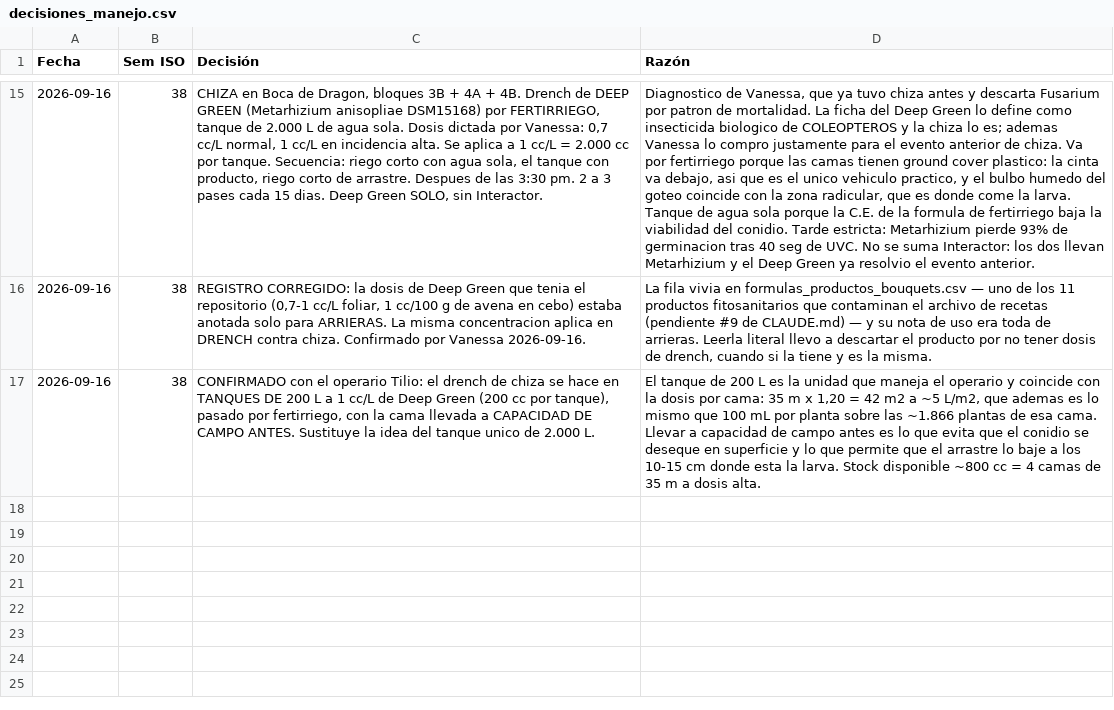
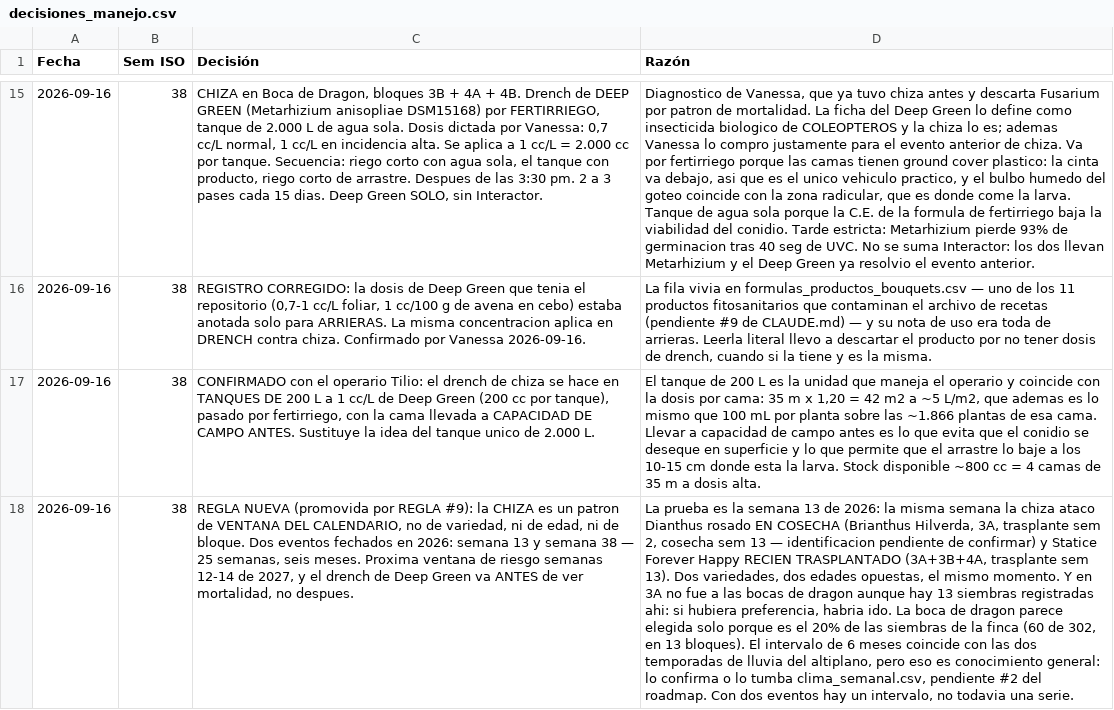
Before and after one commit to vanessakosa/operaciones-planificacion-siembra-dcb, a CSV file: 07-datos/decisiones_manejo.csv, drawn as a sheet; only a part is shown, gaps mark what is left out; the diff names each change by its address in the sheet, - before the commit and + after, or states it on an @@ line.

```diff
--- a/07-datos/decisiones_manejo.csv
+++ b/07-datos/decisiones_manejo.csv
+row 18: 2026-09-16 | 38 | REGLA NUEVA (promovida por REGLA #9): la CHIZA es un patron de VENTANA DEL CALENDARIO, no de variedad, ni de edad, ni de bloque. Dos eventos fechados en 2026: semana 13 y semana 38 — 25 semanas, seis meses. Proxima ventana de riesgo semanas 12-14 de 2027, y el drench de Deep Green va ANTES de ver mortalidad, no despues. | La prueba es la semana 13 de 2026: la misma semana la chiza ataco Dianthus rosado EN COSECHA (Brianthus Hilverda, 3A, trasplante sem 2, cosecha sem 13 — identificacion pendiente de confirmar) y Statice Forever Happy RECIEN TRASPLANTADO (3A+3B+4A, trasplante sem 13). Dos variedades, dos edades opuestas, el mismo momento. Y en 3A no fue a las bocas de dragon aunque hay 13 siembras registradas ahi: si hubiera preferencia, habria ido. La boca de dragon parece elegida solo porque es el 20% de las siembras de la finca (60 de 302, en 13 bloques). El intervalo de 6 meses coincide con las dos temporadas de lluvia del altiplano, pero eso es conocimiento general: lo confirma o lo tumba clima_semanal.csv, pendiente #2 del roadmap. Con dos eventos hay un intervalo, no todavia una serie.
```
Also changed, not shown: 07-datos/incidencia_fitosanitaria.csv, 2 other files.
